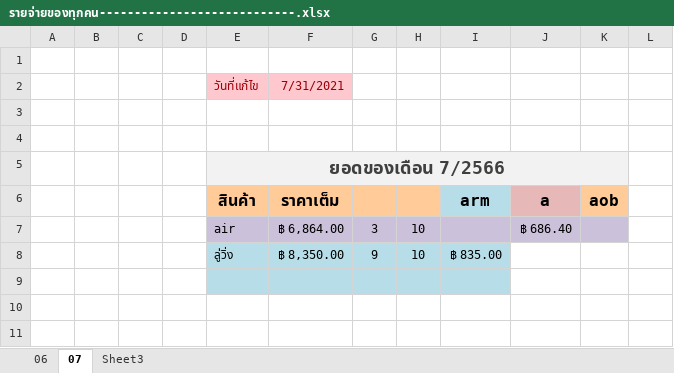
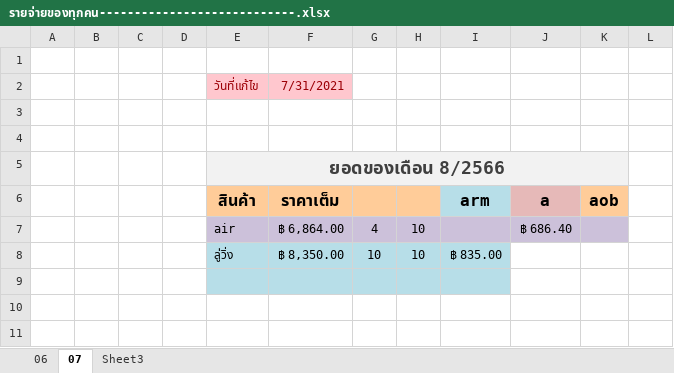
Before and after one commit to aobcoopy/Code_Library, an Excel workbook: รายจ่ายของทุกคน----------------------------.xlsx, sheet 07, drawn as a sheet; only a part is shown; values as stored, in another font and other column widths than the file's, no borders; the diff names each change by its address in the sheet, - before the commit and + after, or states it on an @@ line.

```diff
--- a/รายจ่ายของทุกคน----------------------------.xlsx (sheet 07)
+++ b/รายจ่ายของทุกคน----------------------------.xlsx (sheet 07)
-E5: ยอดของเดือน 7/2566
+E5: ยอดของเดือน 8/2566
-G7: 3
+G7: 4
-G8: 9
+G8: 10
```
Also changed, not shown: ++++++รายรัย-รายจ่าย 2566.xlsx.
